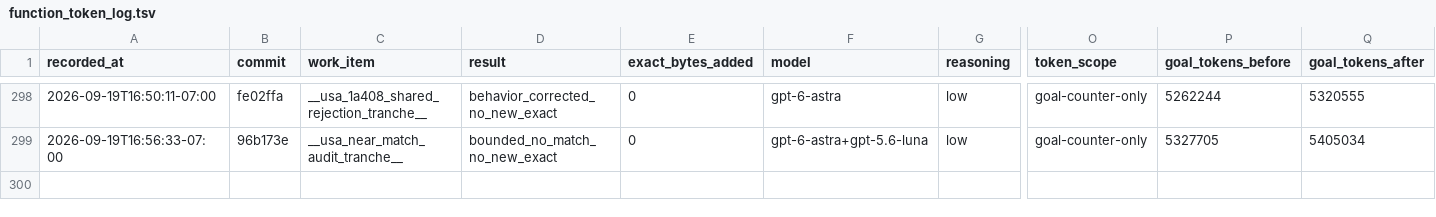
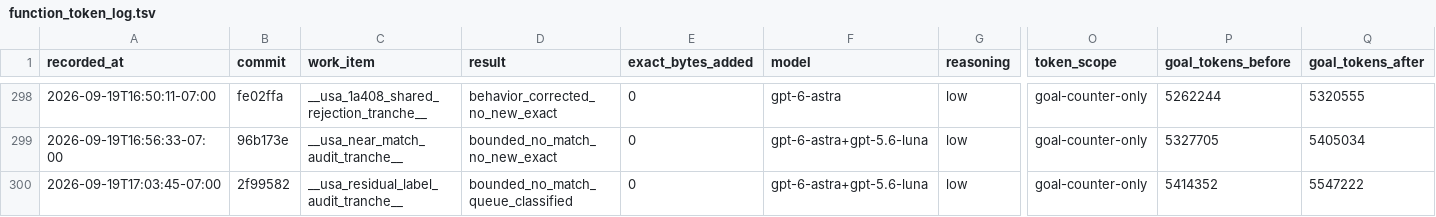
Before and after one commit to doctorjelly/podcruise, a TSV file: docs/function_token_log.tsv, drawn as a sheet; only a part is shown, gaps mark what is left out; rows hold the shown columns only; the diff names each change by its address in the sheet, - before the commit and + after, or states it on an @@ line.

Commit message:
Classify residual USA assembly labels

```diff
--- a/docs/function_token_log.tsv
+++ b/docs/function_token_log.tsv
+row 300: 2026-09-19T17:03:45-07:00 | 2f99582 | __usa_residual_label_audit_tranche__ | bounded_no_match_queue_classified | 0 | gpt-6-astra+gpt-5.6-luna | low | goal-counter-only | 5414352 | 5547222
```
Also changed, not shown: 2 other files.
